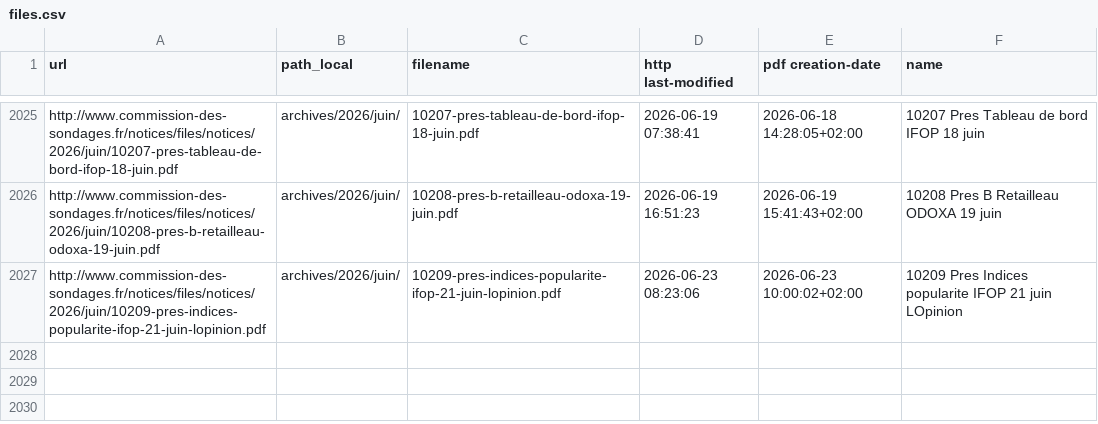
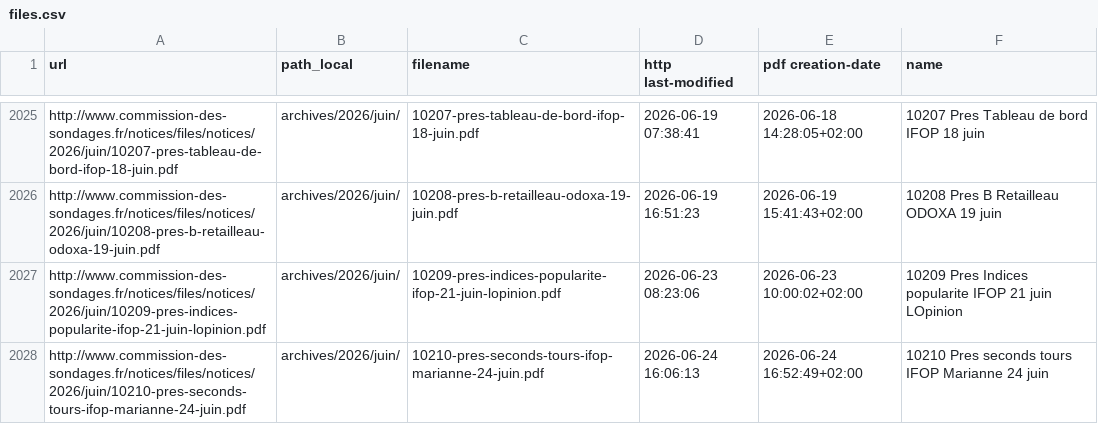
Before and after one commit to MieuxVoter/sondages-commission-index, a CSV file: files.csv, drawn as a sheet; only a part is shown, gaps mark what is left out; the diff names each change by its address in the sheet, - before the commit and + after, or states it on an @@ line.

```diff
--- a/files.csv
+++ b/files.csv
+row 2028: http://www.commission-des-sondages.fr/notices/files/notices/2026/juin/10210-pres-seconds-tours-ifop-marianne-24-juin.pdf | archives/2026/juin/ | 10210-pres-seconds-tours-ifop-marianne-24-juin.pdf | 2026-06-24 16:06:13 | 2026-06-24 16:52:49+02:00 | 10210 Pres seconds tours IFOP Marianne 24 juin
```
Also changed, not shown: base.csv, notices_catalog.csv, 1 other file.
